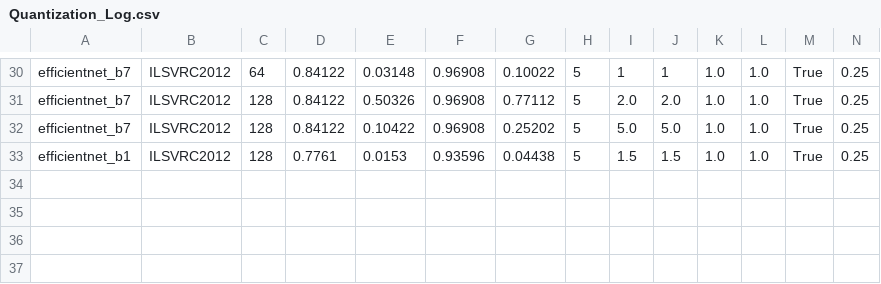
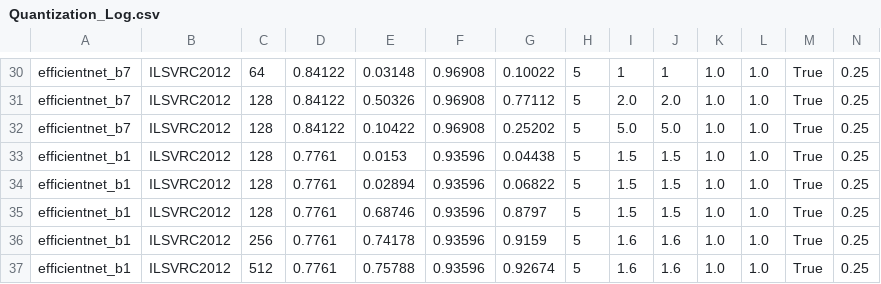
Before and after one commit to YixuanSeanZhou/Quantized_Neural_Nets, a CSV file: logs/Quantization_Log.csv, drawn as a sheet; only a part is shown, gaps mark what is left out; rows hold the shown columns only; the diff names each change by its address in the sheet, - before the commit and + after, or states it on an @@ line.

```diff
--- a/logs/Quantization_Log.csv
+++ b/logs/Quantization_Log.csv
+row 34: efficientnet_b1 | ILSVRC2012 | 128 | 0.7761 | 0.02894 | 0.93596 | 0.06822 | 5 | 1.5 | 1.5 | 1.0 | 1.0 | True | 0.25
+row 35: efficientnet_b1 | ILSVRC2012 | 128 | 0.7761 | 0.68746 | 0.93596 | 0.8797 | 5 | 1.5 | 1.5 | 1.0 | 1.0 | True | 0.25
+row 36: efficientnet_b1 | ILSVRC2012 | 256 | 0.7761 | 0.74178 | 0.93596 | 0.9159 | 5 | 1.6 | 1.6 | 1.0 | 1.0 | True | 0.25
+row 37: efficientnet_b1 | ILSVRC2012 | 512 | 0.7761 | 0.75788 | 0.93596 | 0.92674 | 5 | 1.6 | 1.6 | 1.0 | 1.0 | True | 0.25
```
Also changed, not shown: 3 other files.
